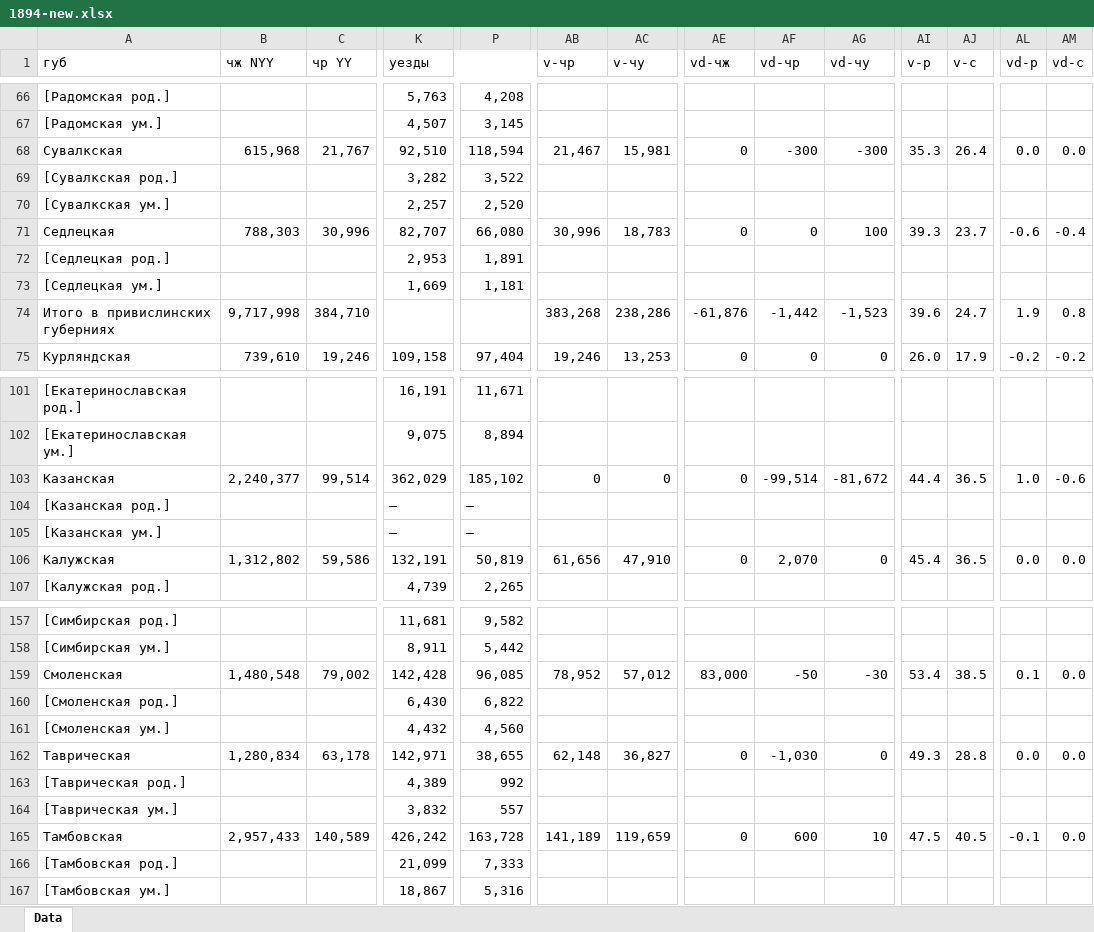
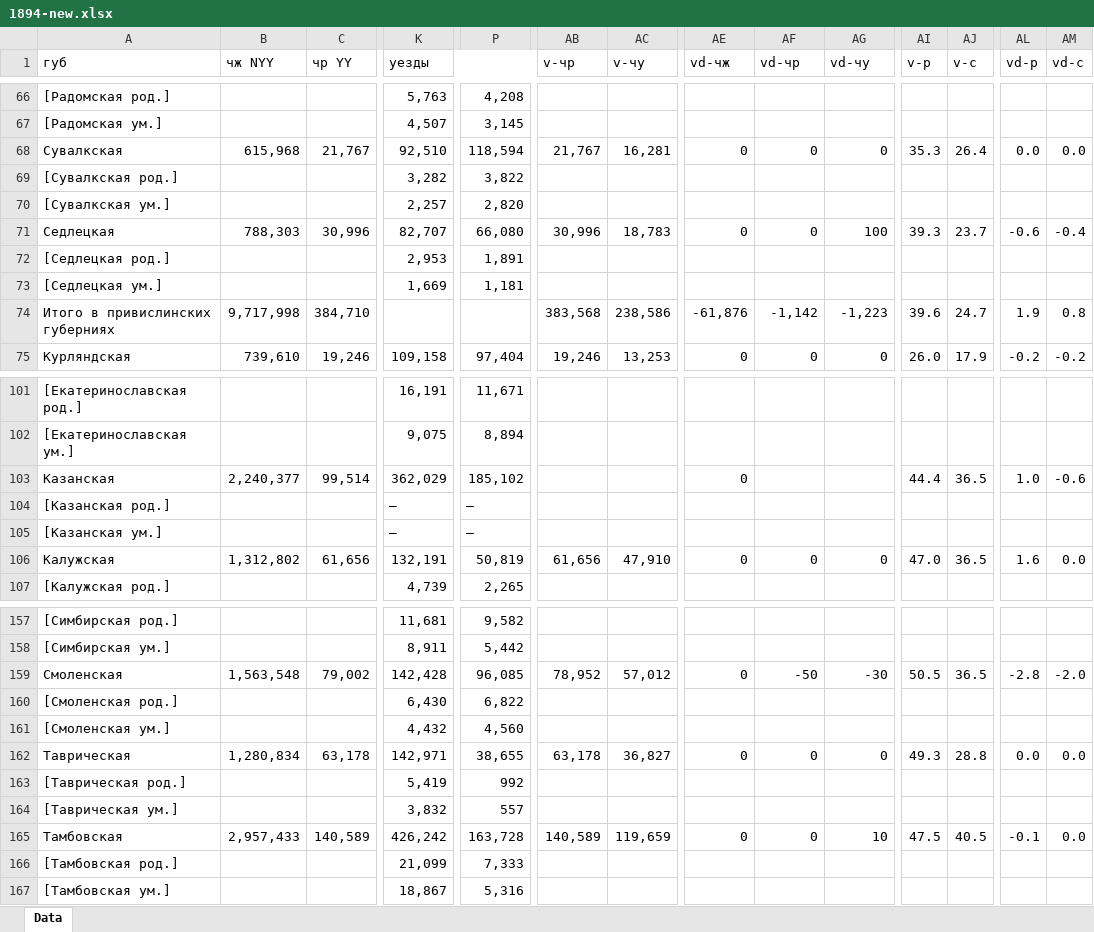
Before and after one commit to oboguev/RTSS, an Excel workbook: rtss-pre1917/src/main/resources/ugvi/year-volumes/1894-new.xlsx, sheet Data, drawn as a sheet; only a part is shown, gaps mark what is left out; values as stored, in another font and other column widths than the file's, no cell formats; the diff covers the shown part only; the diff names each change by its address in the sheet, - before the commit and + after, or states it on an @@ line.

```diff
--- a/rtss-pre1917/src/main/resources/ugvi/year-volumes/1894-new.xlsx (sheet Data)
+++ b/rtss-pre1917/src/main/resources/ugvi/year-volumes/1894-new.xlsx (sheet Data)
-AB68 (v-чр): 21,467
+AB68 (v-чр): 21,767
-AC68 (v-чу): 15,981
+AC68 (v-чу): 16,281
-AF68 (vd-чр): -300
+AF68 (vd-чр): 0
-AG68 (vd-чу): -300
+AG68 (vd-чу): 0
-P69: 3,522
+P69: 3,822
-P70: 2,520
+P70: 2,820
-AB74 (v-чр): 383,268
+AB74 (v-чр): 383,568
-AC74 (v-чу): 238,286
+AC74 (v-чу): 238,586
-AF74 (vd-чр): -1,442
+AF74 (vd-чр): -1,142
-AG74 (vd-чу): -1,523
+AG74 (vd-чу): -1,223
-AB103 (v-чр): 0
+AB103 (v-чр): (empty)
-AC103 (v-чу): 0
+AC103 (v-чу): (empty)
-AF103 (vd-чр): -99,514
+AF103 (vd-чр): (empty)
-AG103 (vd-чу): -81,672
+AG103 (vd-чу): (empty)
-C106 (чр YY): 59,586
+C106 (чр YY): 61,656
-AF106 (vd-чр): 2,070
+AF106 (vd-чр): 0
-AI106 (v-р): 45.4
+AI106 (v-р): 47.0
-AL106 (vd-р): 0.0
+AL106 (vd-р): 1.6
-B159 (чж NYY): 1,480,548
+B159 (чж NYY): 1,563,548
-AE159 (vd-чж): 83,000
+AE159 (vd-чж): 0
-AI159 (v-р): 53.4
+AI159 (v-р): 50.5
-AJ159 (v-с): 38.5
+AJ159 (v-с): 36.5
-AL159 (vd-р): 0.1
+AL159 (vd-р): -2.8
-AM159 (vd-с): 0.0
+AM159 (vd-с): -2.0
-AB162 (v-чр): 62,148
+AB162 (v-чр): 63,178
-AF162 (vd-чр): -1,030
+AF162 (vd-чр): 0
-K163 (уезды): 4,389
+K163 (уезды): 5,419
-AB165 (v-чр): 141,189
+AB165 (v-чр): 140,589
-AF165 (vd-чр): 600
+AF165 (vd-чр): 0
```
Also changed, not shown: 82 edited cells elsewhere in this sheet, cell formats, 1 other file.
